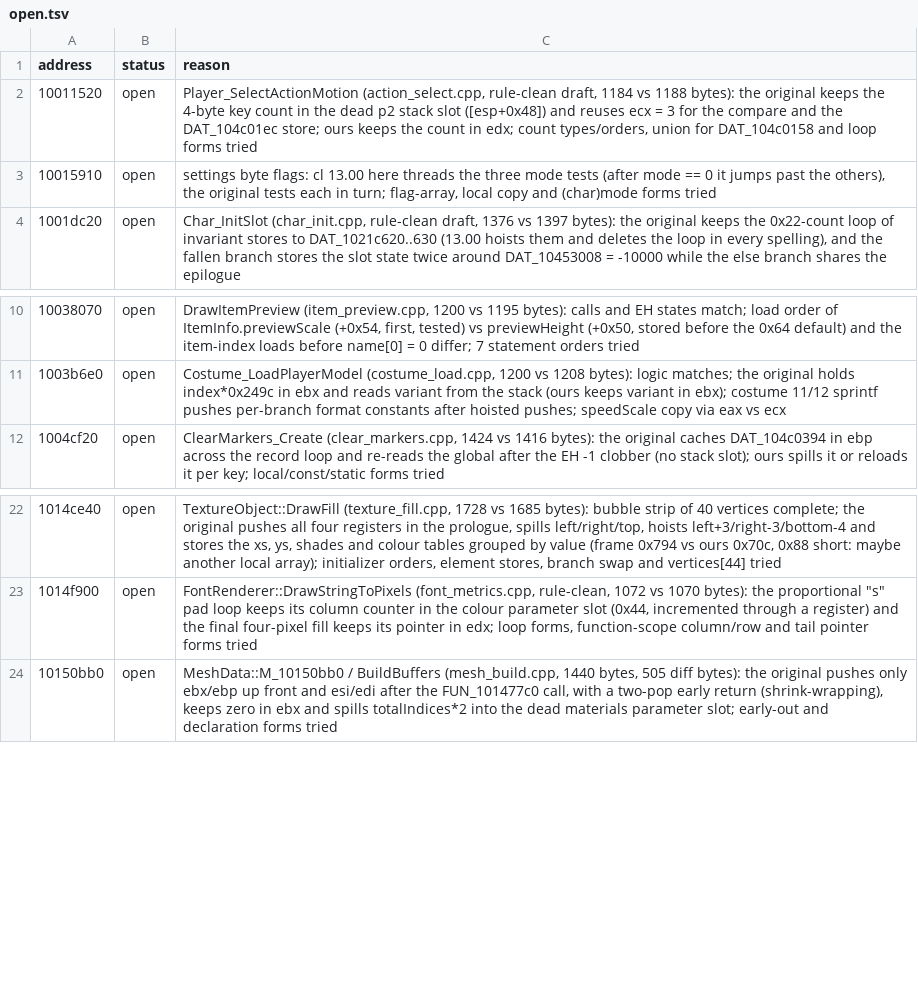
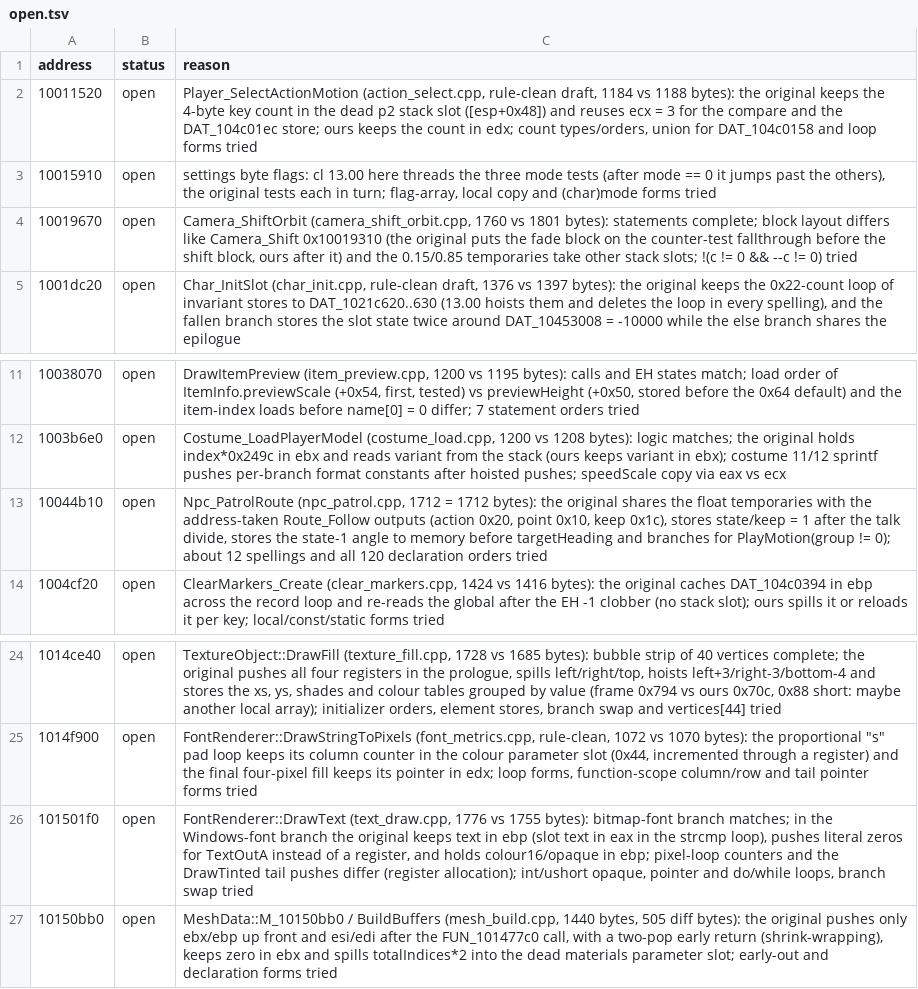
Before and after one commit to ObeseCatLord/Gurumin-Decompilation, a TSV file: decomp/open.tsv, drawn as a sheet; only a part is shown, gaps mark what is left out.

```diff
--- a/decomp/open.tsv
+++ b/decomp/open.tsv
@@ -3,2 +3,3 @@ address	status	reason
 10015910	open	settings byte flags: cl 13.00 here threads the three mode tests (after mode == 0 it jumps past the others), the original tests each in turn; flag-array, local copy and (char)mode forms tried
+10019670	open	Camera_ShiftOrbit (camera_shift_orbit.cpp, 1760 vs 1801 bytes): statements complete; block layout differs like Camera_Shift 0x10019310 (the original puts the fade block on the counter-test fallthrough before the shift block, ours after it) and the 0.15/0.85 temporaries take other stack slots; !(c != 0 && --c != 0) tried
 1001dc20	open	Char_InitSlot (char_init.cpp, rule-clean draft, 1376 vs 1397 bytes): the original keeps the 0x22-count loop of invariant stores to DAT_1021c620..630 (13.00 hoists them and deletes the loop in every spelling), and the fallen branch stores the slot state twice around DAT_10453008 = -10000 while the else branch shares the epilogue
@@ -11,2 +12,3 @@ address	status	reason
 1003b6e0	open	Costume_LoadPlayerModel (costume_load.cpp, 1200 vs 1208 bytes): logic matches; the original holds index*0x249c in ebx and reads variant from the stack (ours keeps variant in ebx); costume 11/12 sprintf pushes per-branch format constants after hoisted pushes; speedScale copy via eax vs ecx
+10044b10	open	Npc_PatrolRoute (npc_patrol.cpp, 1712 = 1712 bytes): the original shares the float temporaries with the address-taken Route_Follow outputs (action 0x20, point 0x10, keep 0x1c), stores state/keep = 1 after the talk divide, stores the state-1 angle to memory before targetHeading and branches for PlayMotion(group != 0); about 12 spellings and all 120 declaration orders tried
 1004cf20	open	ClearMarkers_Create (clear_markers.cpp, 1424 vs 1416 bytes): the original caches DAT_104c0394 in ebp across the record loop and re-reads the global after the EH -1 clobber (no stack slot); ours spills it or reloads it per key; local/const/static forms tried
@@ -23,2 +25,3 @@ address	status	reason
 1014f900	open	FontRenderer::DrawStringToPixels (font_metrics.cpp, rule-clean, 1072 vs 1070 bytes): the proportional "s" pad loop keeps its column counter in the colour parameter slot (0x44, incremented through a register) and the final four-pixel fill keeps its pointer in edx; loop forms, function-scope column/row and tail pointer forms tried
+101501f0	open	FontRenderer::DrawText (text_draw.cpp, 1776 vs 1755 bytes): bitmap-font branch matches; in the Windows-font branch the original keeps text in ebp (slot text in eax in the strcmp loop), pushes literal zeros for TextOutA instead of a register, and holds colour16/opaque in ebp; pixel-loop counters and the DrawTinted tail pushes differ (register allocation); int/ushort opaque, pointer and do/while loops, branch swap tried
 10150bb0	open	MeshData::M_10150bb0 / BuildBuffers (mesh_build.cpp, 1440 bytes, 505 diff bytes): the original pushes only ebx/ebp up front and esi/edi after the FUN_101477c0 call, with a two-pop early return (shrink-wrapping), keeps zero in ebx and spills totalIndices*2 into the dead materials parameter slot; early-out and declaration forms tried
```
Also changed, not shown: decomp/obj_symbols.tsv, symbols.tsv, 17 other files.
